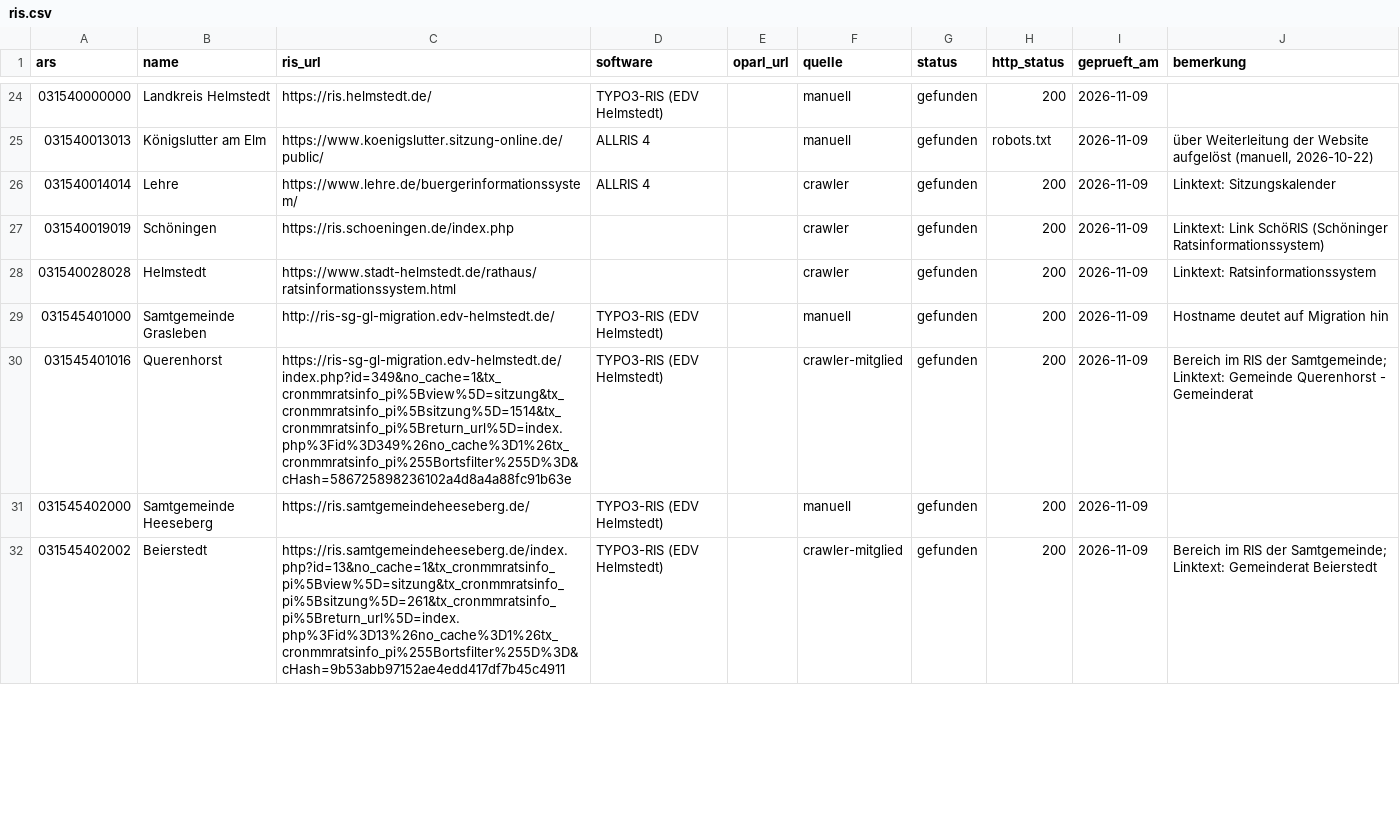
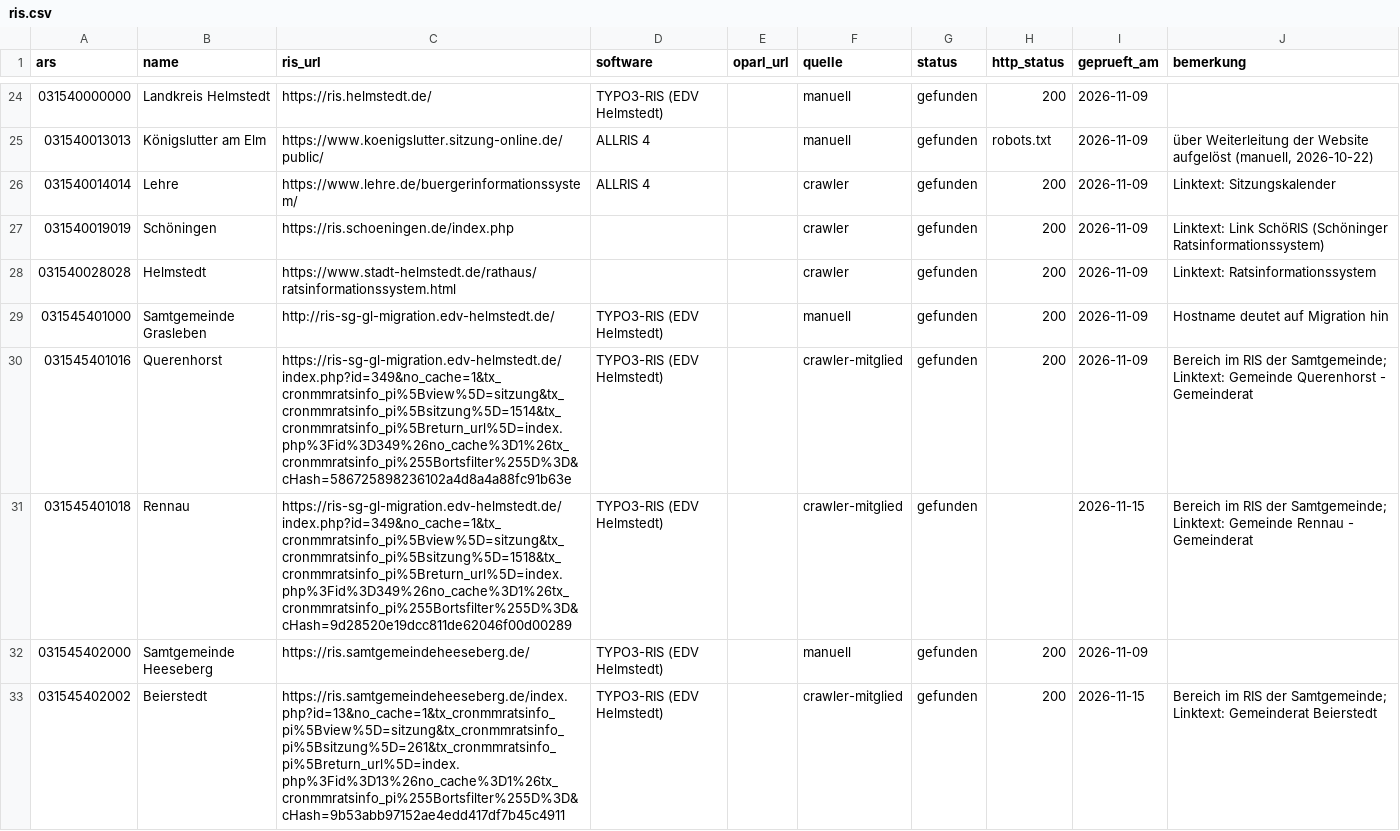
Before and after one commit to oleole712/ris-niedersachsen, a CSV file: data/ris.csv, drawn as a sheet; only a part is shown, gaps mark what is left out; the diff covers the shown part only.

```diff
--- a/data/ris.csv
+++ b/data/ris.csv
@@ -30,3 +30,4 @@ ars,name,ris_url,software,oparl_url,quelle,status,http_status,geprueft_am,bemerk
 031545401016,Querenhorst,https://ris-sg-gl-migration.edv-helmstedt.de/index.php?id=349&no_cache=1&tx_cronmmratsinfo_pi%5Bview%5D=sitzung&tx_cronmmratsinfo_pi%5Bsitzung%5D=1514&tx_cronmmratsinfo_pi%5Breturn_url%5D=index.php%3Fid%3D349%26no_cache%3D1%26tx_cronmmratsinfo_pi%255Bortsfilter%255D%3D&cHash=586725898236102a4d8a4a88fc91b63e,TYPO3-RIS (EDV Helmstedt),,crawler-mitglied,gefunden,200,2026-11-09,Bereich im RIS der Samtgemeinde; Linktext: Gemeinde Querenhorst - Gemeinderat
+031545401018,Rennau,https://ris-sg-gl-migration.edv-helmstedt.de/index.php?id=349&no_cache=1&tx_cronmmratsinfo_pi%5Bview%5D=sitzung&tx_cronmmratsinfo_pi%5Bsitzung%5D=1518&tx_cronmmratsinfo_pi%5Breturn_url%5D=index.php%3Fid%3D349%26no_cache%3D1%26tx_cronmmratsinfo_pi%255Bortsfilter%255D%3D&cHash=9d28520e19dcc811de62046f00d00289,TYPO3-RIS (EDV Helmstedt),,crawler-mitglied,gefunden,,2026-11-15,Bereich im RIS der Samtgemeinde; Linktext: Gemeinde Rennau - Gemeinderat
 031545402000,Samtgemeinde Heeseberg,https://ris.samtgemeindeheeseberg.de/,TYPO3-RIS (EDV Helmstedt),,manuell,gefunden,200,2026-11-09,
-031545402002,Beierstedt,https://ris.samtgemeindeheeseberg.de/index.php?id=13&no_cache=1&tx_cronmmratsinfo_pi%5Bview%5D=sitzung&tx_cronmmratsinfo_pi%5Bsitzung%5D=261&tx_cronmmratsinfo_pi%5Breturn_url%5D=index.php%3Fid%3D13%26no_cache%3D1%26tx_cronmmratsinfo_pi%255Bortsfilter%255D%3D&cHash=9b53abb97152ae4edd417df7b45c4911,TYPO3-RIS (EDV Helmstedt),,crawler-mitglied,gefunden,200,2026-11-09,Bereich im RIS der Samtgemeinde; Linktext: Gemeinderat Beierstedt
+031545402002,Beierstedt,https://ris.samtgemeindeheeseberg.de/index.php?id=13&no_cache=1&tx_cronmmratsinfo_pi%5Bview%5D=sitzung&tx_cronmmratsinfo_pi%5Bsitzung%5D=261&tx_cronmmratsinfo_pi%5Breturn_url%5D=index.php%3Fid%3D13%26no_cache%3D1%26tx_cronmmratsinfo_pi%255Bortsfilter%255D%3D&cHash=9b53abb97152ae4edd417df7b45c4911,TYPO3-RIS (EDV Helmstedt),,crawler-mitglied,gefunden,200,2026-11-15,Bereich im RIS der Samtgemeinde; Linktext: Gemeinderat Beierstedt
```
Also changed, not shown: 1 added row and 72 edited cells elsewhere in this file, data/oparl_pruefung.csv, data/ris-niedersachsen.csv, 2 other files.
